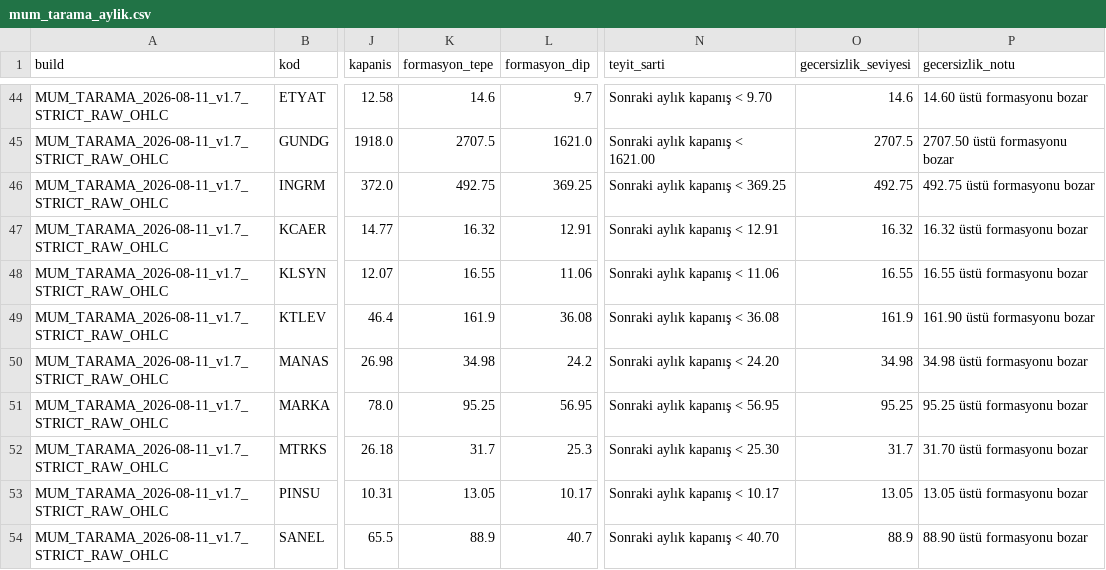
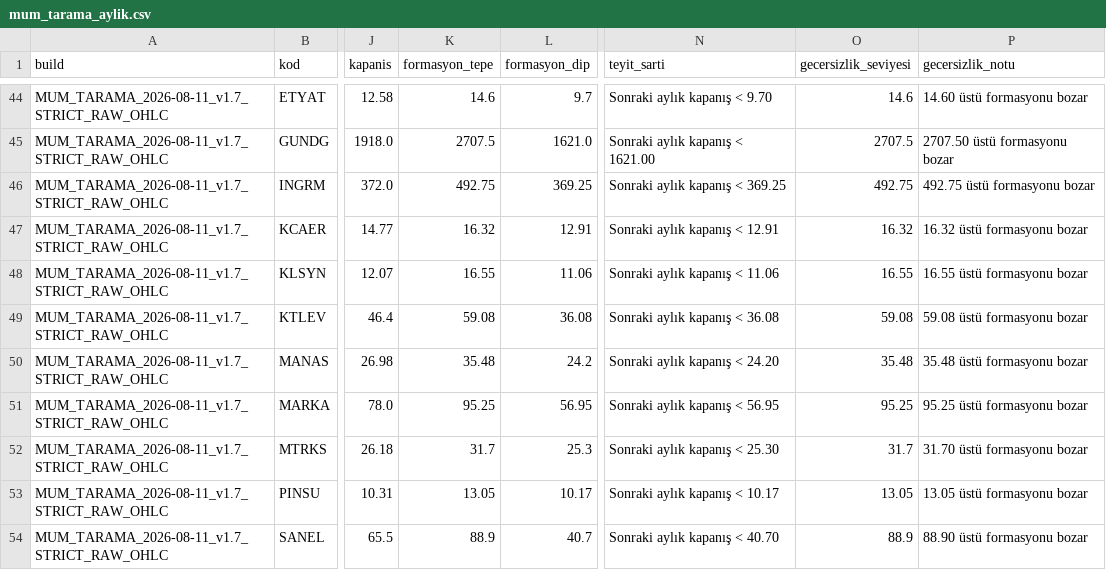
Before and after one commit to deryaozyuvali/Bist-tarama-otomasyon, a CSV file: results/mum/2026-08-14/mum_tarama_aylik.csv, drawn as a sheet; only a part is shown, gaps mark what is left out; the diff covers the shown part only; the diff names each change by its address in the sheet, - before the commit and + after, or states it on an @@ line.

```diff
--- a/results/mum/2026-08-14/mum_tarama_aylik.csv
+++ b/results/mum/2026-08-14/mum_tarama_aylik.csv
-K49 (formasyon_tepe): 161.9
+K49 (formasyon_tepe): 59.08
-O49 (gecersizlik_seviyesi): 161.9
+O49 (gecersizlik_seviyesi): 59.08
-P49 (gecersizlik_notu): 161.90 üstü formasyonu bozar
+P49 (gecersizlik_notu): 59.08 üstü formasyonu bozar
-K50 (formasyon_tepe): 34.98
+K50 (formasyon_tepe): 35.48
-O50 (gecersizlik_seviyesi): 34.98
+O50 (gecersizlik_seviyesi): 35.48
-P50 (gecersizlik_notu): 34.98 üstü formasyonu bozar
+P50 (gecersizlik_notu): 35.48 üstü formasyonu bozar
```
Also changed, not shown: 1 added row, 1 removed row and 6 edited cells elsewhere in this file, results/mum/2026-08-14/mum_tarama_haftalik.csv, results/mum/2026-08-14/mum_tarama_hatalar.csv, 2 other files.
